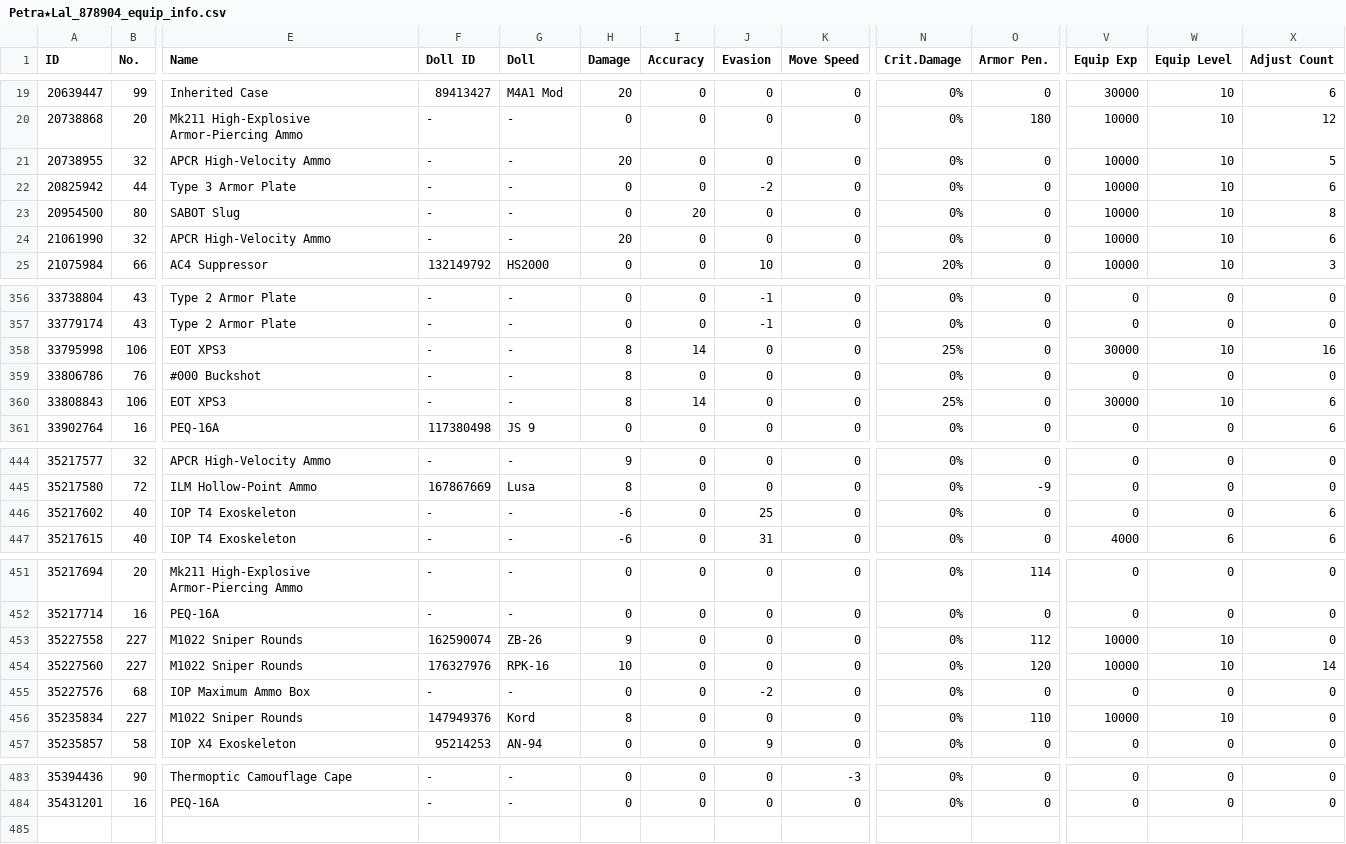
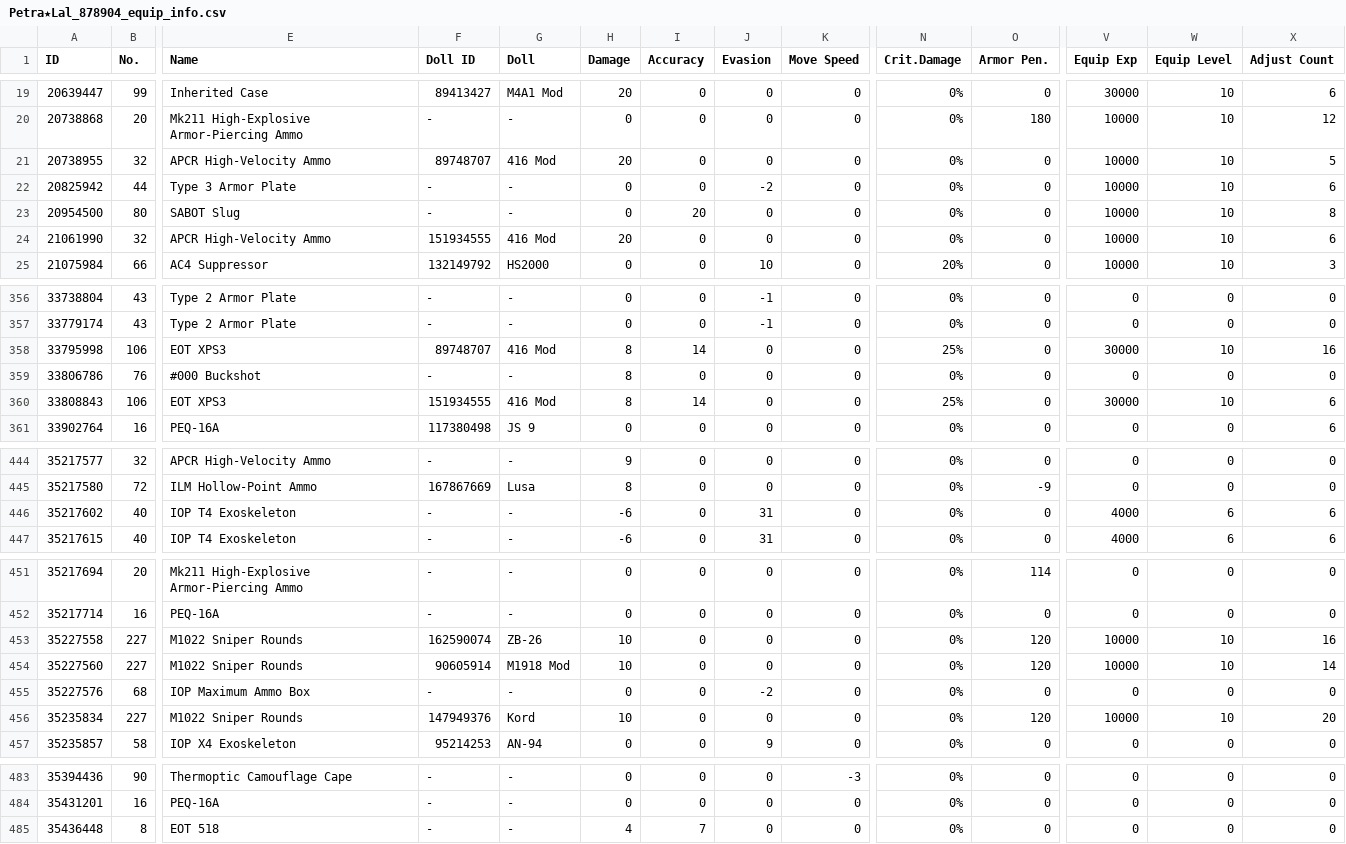
Before and after one commit to TheRealPetraLal/Info, a CSV file: Petra★Lal_878904_equip_info.csv, drawn as a sheet; only a part is shown, gaps mark what is left out; rows hold the shown columns only; the diff covers the shown part only; the diff names each change by its address in the sheet, - before the commit and + after, or states it on an @@ line.

```diff
--- a/Petra★Lal_878904_equip_info.csv
+++ b/Petra★Lal_878904_equip_info.csv
-F21 (Doll ID): -
+F21 (Doll ID): 89748707
-G21 (Doll): -
+G21 (Doll): 416 Mod
-F24 (Doll ID): -
+F24 (Doll ID): 151934555
-G24 (Doll): -
+G24 (Doll): 416 Mod
-F358 (Doll ID): -
+F358 (Doll ID): 89748707
-G358 (Doll): -
+G358 (Doll): 416 Mod
-F360 (Doll ID): -
+F360 (Doll ID): 151934555
-G360 (Doll): -
+G360 (Doll): 416 Mod
-J446 (Evasion): 25
+J446 (Evasion): 31
-V446 (Equip Exp): 0
+V446 (Equip Exp): 4000
-W446 (Equip Level): 0
+W446 (Equip Level): 6
-H453 (Damage): 9
+H453 (Damage): 10
-O453 (Armor Pen.): 112
+O453 (Armor Pen.): 120
-X453 (Adjust Count): 0
+X453 (Adjust Count): 16
-F454 (Doll ID): 176327976
+F454 (Doll ID): 90605914
-G454 (Doll): RPK-16
+G454 (Doll): M1918 Mod
-H456 (Damage): 8
+H456 (Damage): 10
-O456 (Armor Pen.): 110
+O456 (Armor Pen.): 120
-X456 (Adjust Count): 0
+X456 (Adjust Count): 20
+row 485: 35436448 | 8 | EOT 518 | - | - | 4 | 7 | 0 | 0 | 0% | 0 | 0 | 0 | 0
```
Also changed, not shown: 24 edited cells elsewhere in this file, Petra★Lal_878904__theater_optimize_team.csv, Petra★Lal_878904_doll_info.csv, 5 other files.
